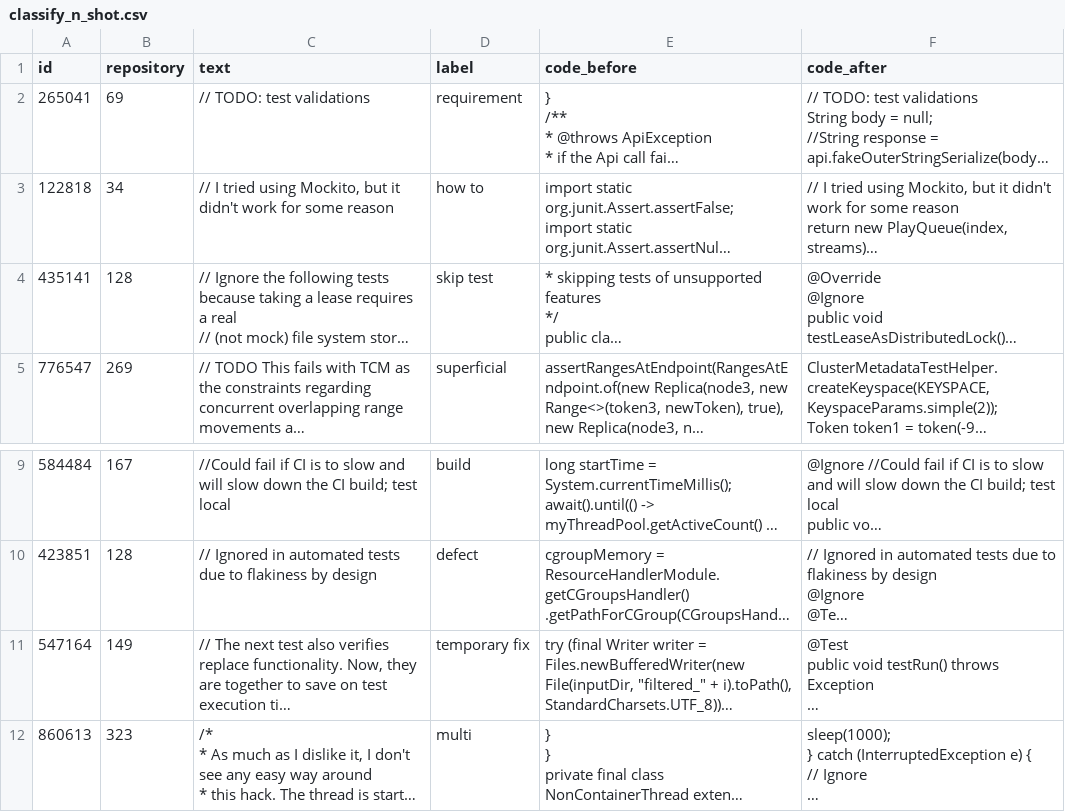
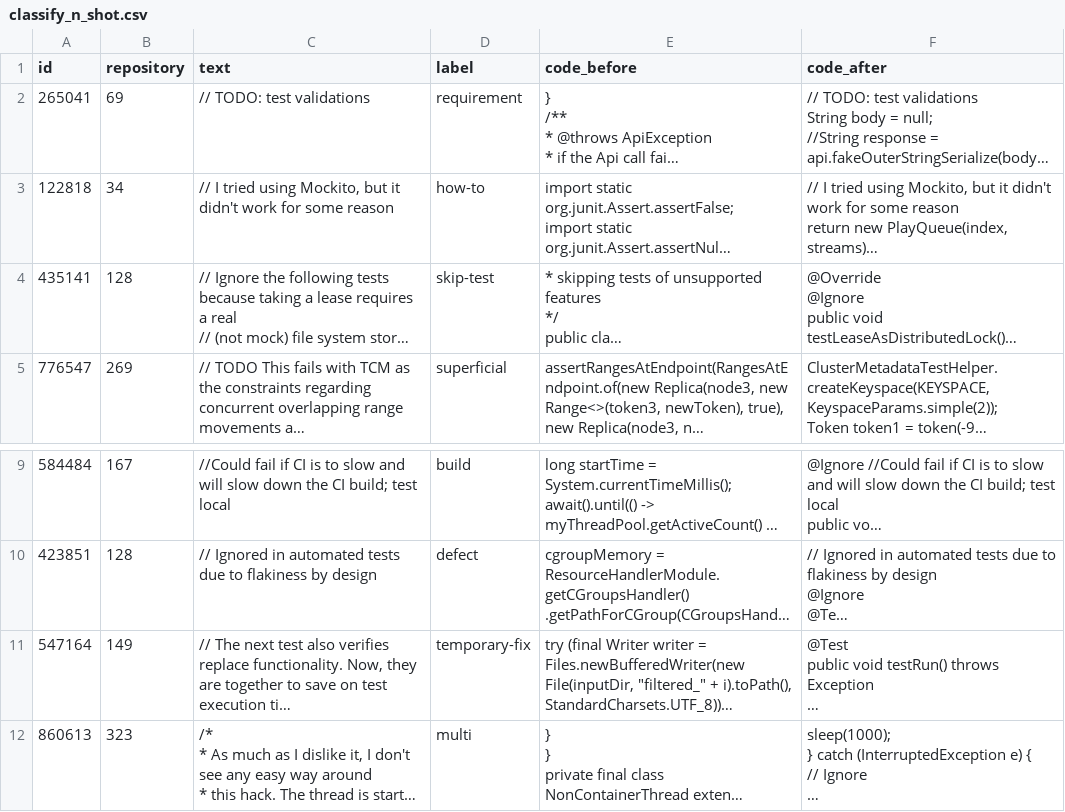
Before and after one commit to SQMLab/technical-debt, a CSV file: data/classify_n_shot.csv, drawn as a sheet; only a part is shown, gaps mark what is left out; long unchanged cells end in …; the diff names each change by its address in the sheet, - before the commit and + after, or states it on an @@ line.

Commit message:
make classification labels hyphenated

```diff
--- a/data/classify_n_shot.csv
+++ b/data/classify_n_shot.csv
-D3 (label): how to
+D3 (label): how-to
-D4 (label): skip test
+D4 (label): skip-test
-D11 (label): temporary fix
+D11 (label): temporary-fix
```
Also changed, not shown: data/classify_test.csv, data/classify_train.csv.
